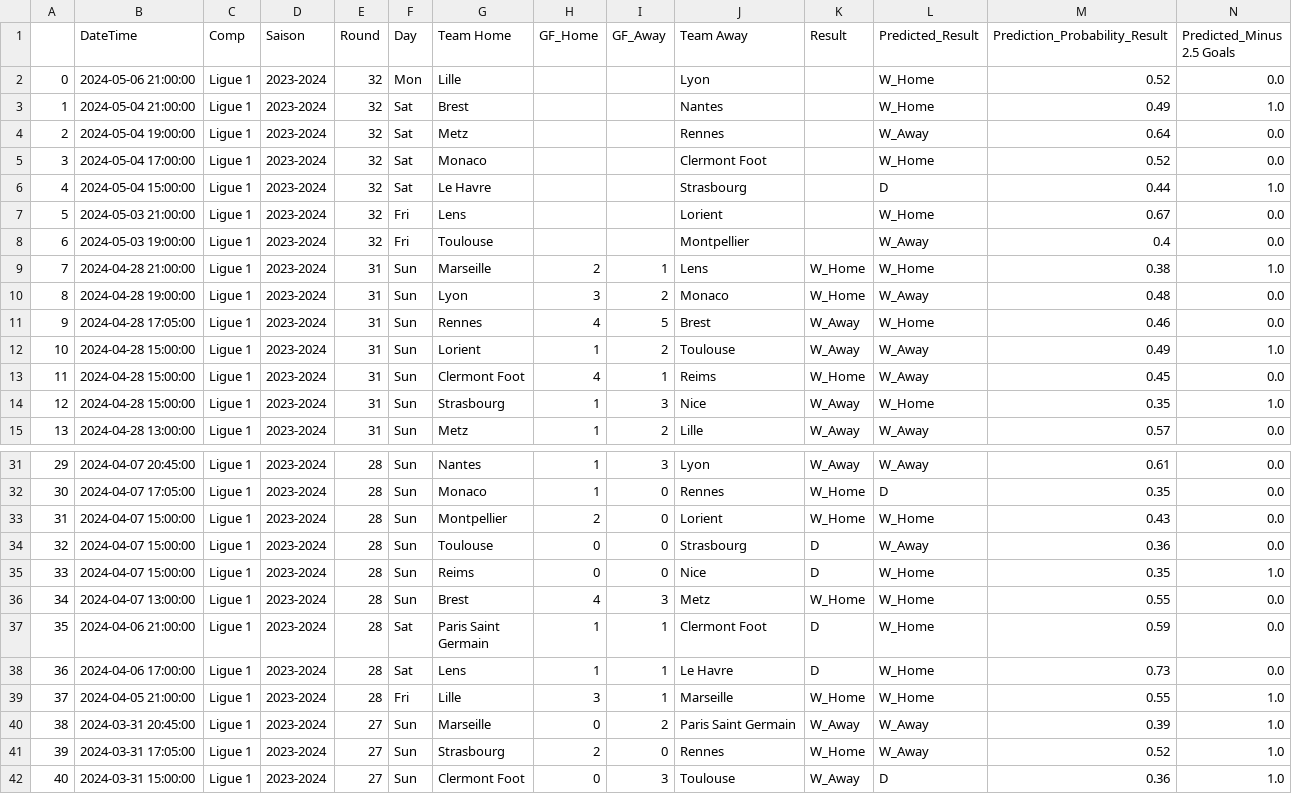
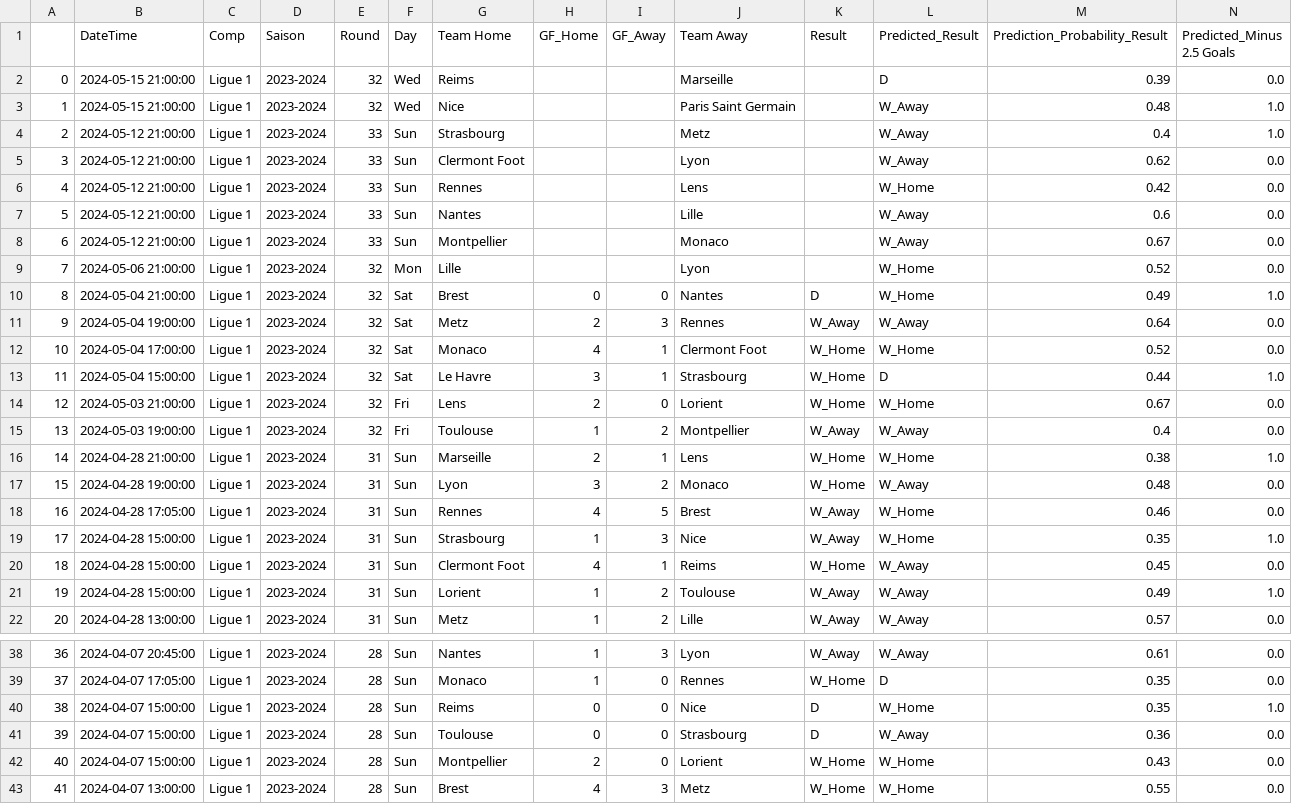
Before and after one commit to alexandreviard/Ligue1Predictor, a CSV file: Database/results.csv, drawn as a sheet; only a part is shown, gaps mark what is left out; the shorter side is filled out with more unchanged rows; addresses are those after the commit; rows hold the shown columns only; the diff covers the shown part only; the diff names each change by its address in the sheet, - before the commit and + after, or states it on an @@ line.

Commit message:
Automated data update

```diff
--- a/Database/results.csv
+++ b/Database/results.csv
+row 2: 0 | 2024-05-15 21:00:00 | Ligue 1 | 2023-2024 | 32 | Wed | Reims |  |  | Marseille |  | D | 0.39 | 0.0
+row 3: 1 | 2024-05-15 21:00:00 | Ligue 1 | 2023-2024 | 32 | Wed | Nice |  |  | Paris Saint Germain |  | W_Away | 0.48 | 1.0
+row 4: 2 | 2024-05-12 21:00:00 | Ligue 1 | 2023-2024 | 33 | Sun | Strasbourg |  |  | Metz |  | W_Away | 0.4 | 1.0
+row 5: 3 | 2024-05-12 21:00:00 | Ligue 1 | 2023-2024 | 33 | Sun | Clermont Foot |  |  | Lyon |  | W_Away | 0.62 | 0.0
+row 6: 4 | 2024-05-12 21:00:00 | Ligue 1 | 2023-2024 | 33 | Sun | Rennes |  |  | Lens |  | W_Home | 0.42 | 0.0
+row 7: 5 | 2024-05-12 21:00:00 | Ligue 1 | 2023-2024 | 33 | Sun | Nantes |  |  | Lille |  | W_Away | 0.6 | 0.0
+row 8: 6 | 2024-05-12 21:00:00 | Ligue 1 | 2023-2024 | 33 | Sun | Montpellier |  |  | Monaco |  | W_Away | 0.67 | 0.0
@@ column A renumbered between rows 9 and 143 @@
-H10 (GF_Home): (empty)
+H10 (GF_Home): 0
-I10 (GF_Away): (empty)
+I10 (GF_Away): 0
-K10 (Result): (empty)
+K10 (Result): D
-H11 (GF_Home): (empty)
+H11 (GF_Home): 2
-I11 (GF_Away): (empty)
+I11 (GF_Away): 3
-K11 (Result): (empty)
+K11 (Result): W_Away
-H12 (GF_Home): (empty)
+H12 (GF_Home): 4
-I12:I13 (GF_Away): (empty)
+I12:I13 (GF_Away): 1
-K12:K14 (Result): (empty)
+K12:K14 (Result): W_Home
-H13 (GF_Home): (empty)
+H13 (GF_Home): 3
-H14 (GF_Home): (empty)
+H14 (GF_Home): 2
-I14 (GF_Away): (empty)
+I14 (GF_Away): 0
-H15 (GF_Home): (empty)
+H15 (GF_Home): 1
-I15 (GF_Away): (empty)
+I15 (GF_Away): 2
-K15 (Result): (empty)
+K15 (Result): W_Away
@@ row 14 moved to row 19: 17 @@
@@ row 13 moved to row 20: 18 @@
@@ row 35 moved to row 40: 38 @@
@@ row 34 moved to row 41: 39 @@
```
Also changed, not shown: 12 moved rows elsewhere in this file, 1 other file.
